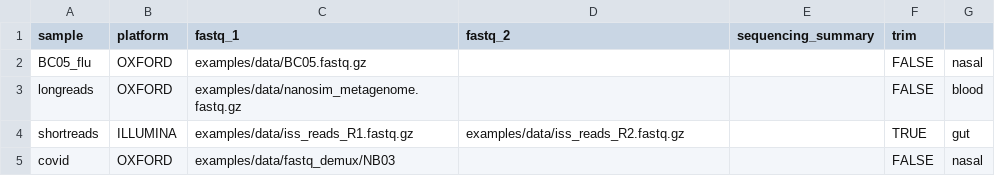
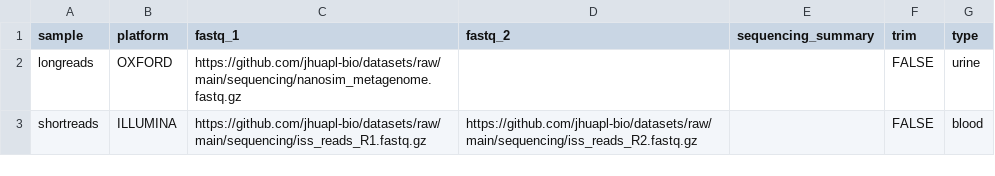
Before and after one commit to jhuapl-bio/taxtriage, a CSV file: examples/Samplesheet.csv, drawn as a sheet.

Commit message:
update samplesheet

```diff
--- a/examples/Samplesheet.csv
+++ b/examples/Samplesheet.csv
@@ -1,5 +1,3 @@
-sample,platform,fastq_1,fastq_2,sequencing_summary,trim
-BC05_flu,OXFORD,examples/data/BC05.fastq.gz,,,FALSE,nasal
-longreads,OXFORD,examples/data/nanosim_metagenome.fastq.gz,,,FALSE,blood
-shortreads,ILLUMINA,examples/data/iss_reads_R1.fastq.gz,examples/data/iss_reads_R2.fastq.gz,,TRUE,gut
-covid,OXFORD,examples/data/fastq_demux/NB03,,,FALSE,nasal
+sample,platform,fastq_1,fastq_2,sequencing_summary,trim,type
+longreads,OXFORD,https://github.com/jhuapl-bio/datasets/raw/main/sequencing/nanosim_metagenome.fastq.gz,,,FALSE,urine
+shortreads,ILLUMINA,https://github.com/jhuapl-bio/datasets/raw/main/sequencing/iss_reads_R1.fastq.gz,https://github.com/jhuapl-bio/datasets/raw/main/sequencing/iss_reads_R2.fastq.gz,,FALSE,blood
```
Also changed, not shown: 1 other file.
